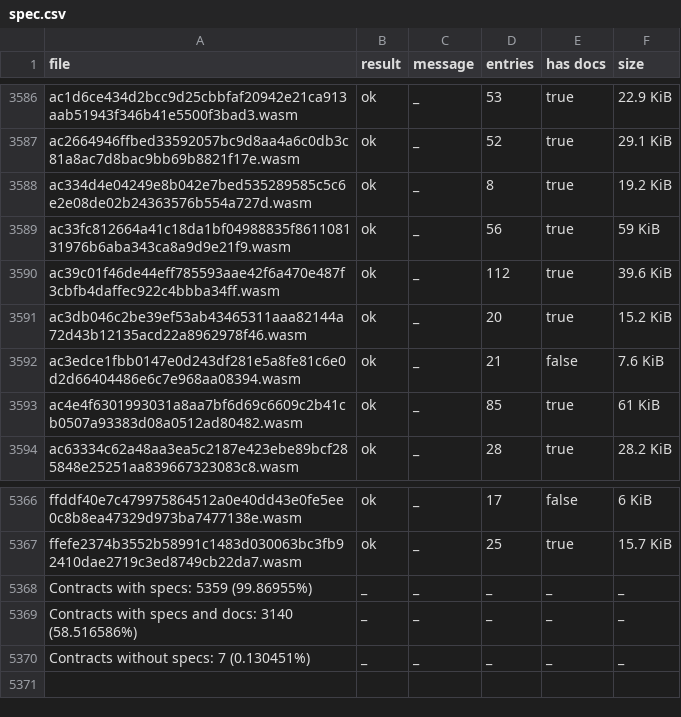
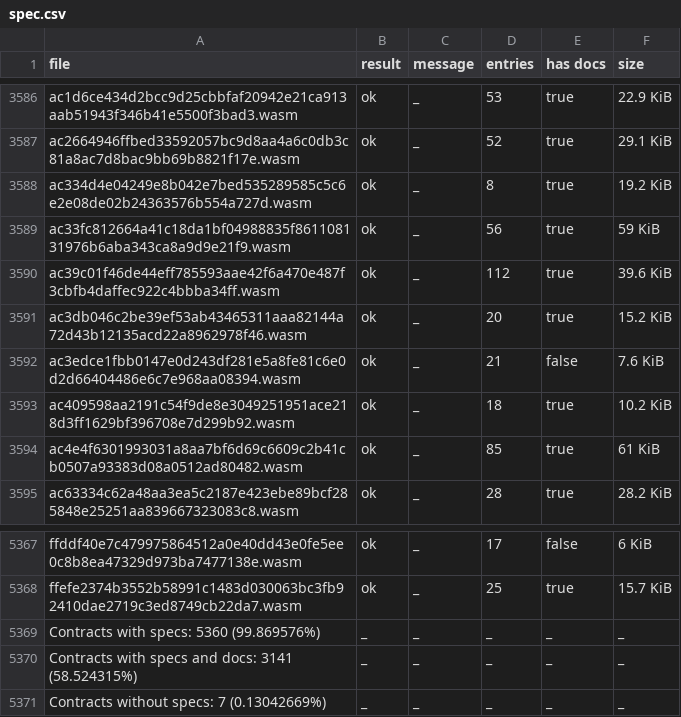
Before and after one commit to stellar-experimental/contract-wasms, a CSV file: analysis/spec.csv, drawn as a sheet; only a part is shown, gaps mark what is left out.

```diff
--- a/analysis/spec.csv
+++ b/analysis/spec.csv
@@ -3592,2 +3592,3 @@ ac3db046c2be39ef53ab43465311aaa82144a72d43b12135acd22a8962978f46.wasm,ok,_,20,tr
 ac3edce1fbb0147e0d243df281e5a8fe81c6e0d2d66404486e6c7e968aa08394.wasm,ok,_,21,false,7.6 KiB
+ac409598aa2191c54f9de8e3049251951ace218d3ff1629bf396708e7d299b92.wasm,ok,_,18,true,10.2 KiB
 ac4e4f6301993031a8aa7bf6d69c6609c2b41cb0507a93383d08a0512ad80482.wasm,ok,_,85,true,61 KiB
@@ -5367,4 +5368,4 @@ ffddf40e7c479975864512a0e40dd43e0fe5ee0c8b8ea47329d973ba7477138e.wasm,ok,_,17,fa
 ffefe2374b3552b58991c1483d030063bc3fb92410dae2719c3ed8749cb22da7.wasm,ok,_,25,true,15.7 KiB
-Contracts with specs: 5359 (99.86955%),_,_,_,_,_
-Contracts with specs and docs: 3140 (58.516586%),_,_,_,_,_
-Contracts without specs: 7 (0.130451%),_,_,_,_,_
+Contracts with specs: 5360 (99.869576%),_,_,_,_,_
+Contracts with specs and docs: 3141 (58.524315%),_,_,_,_,_
+Contracts without specs: 7 (0.13042669%),_,_,_,_,_
```
Also changed, not shown: analysis/count_instances_per_wasm.csv, analysis/dupe-code.csv, 18 other files.
